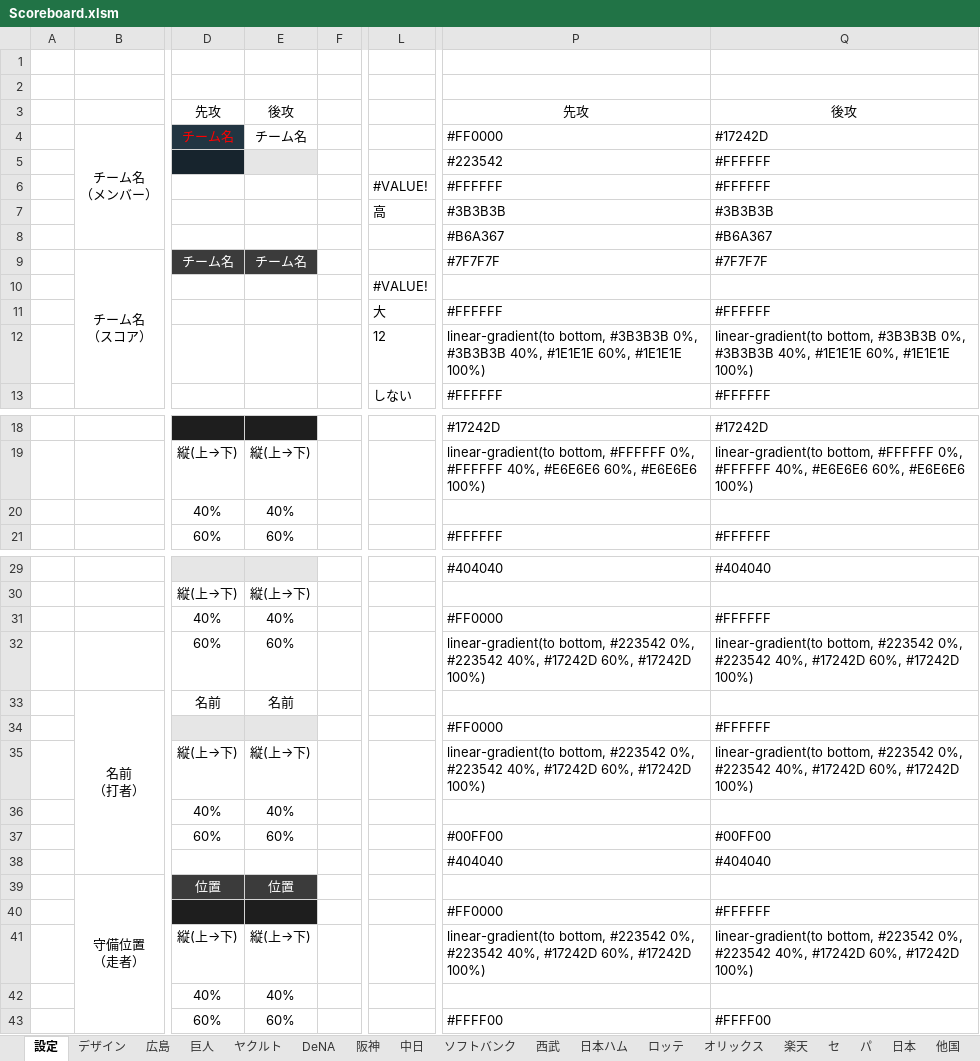
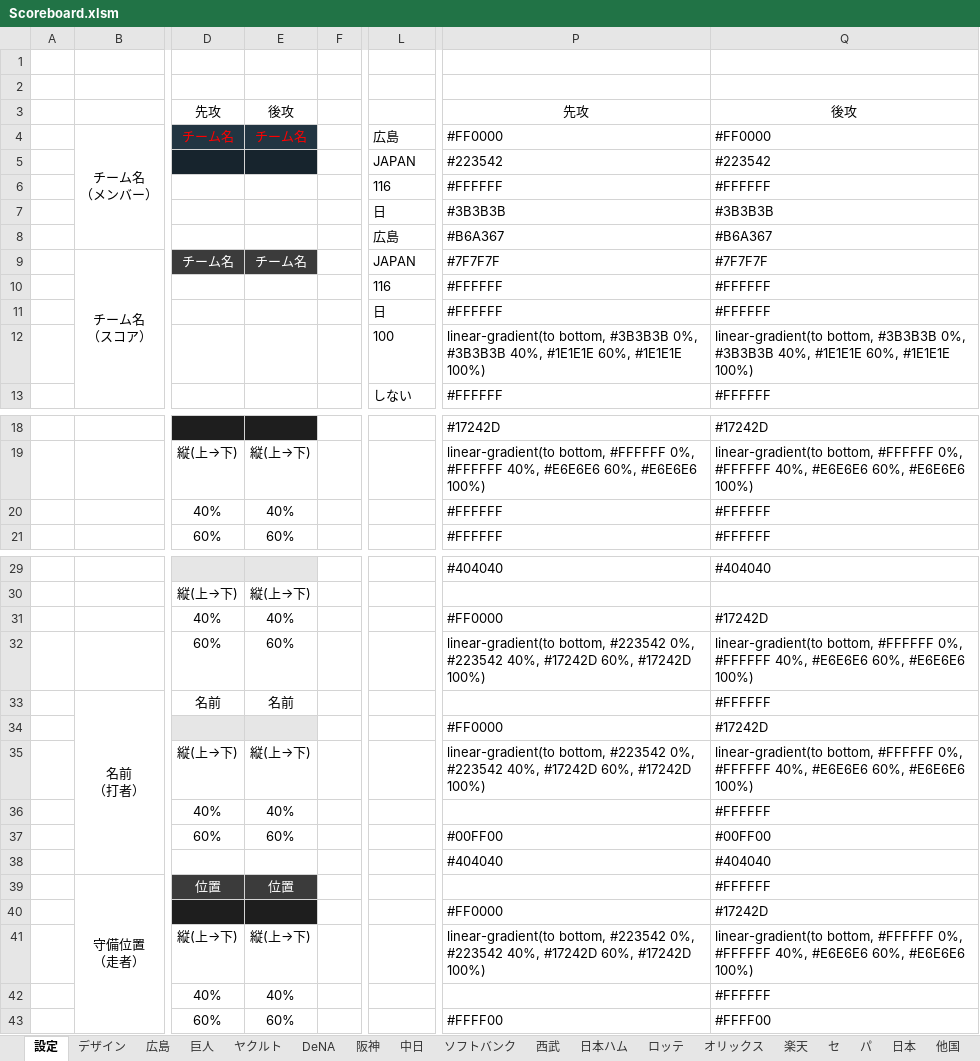
Before and after one commit to Rosariofan69/scoreboard_vue_, an Excel workbook: Scoreboard.xlsm, sheet 設定, drawn as a sheet; only a part is shown, gaps mark what is left out; values as stored, in another font and other column widths than the file's, no borders; the diff covers the shown part only; the diff names each change by its address in the sheet, - before the commit and + after, or states it on an @@ line.

```diff
--- a/Scoreboard.xlsm (sheet 設定)
+++ b/Scoreboard.xlsm (sheet 設定)
@@ E4 fill: none → #223542, text colour: black → #FF0000 @@
-L4: (empty)
+L4: 広島
-Q4: #17242D
+Q4: #FF0000
-E5 fill: #E6E6E6
+E5 fill: #17242D
-L5: (empty)
+L5: JAPAN
-Q5: #FFFFFF
+Q5: #223542
-L6: #VALUE!
+L6: 116
-L7: 高
+L7: 日
-L8: (empty)
+L8: 広島
-L9: (empty)
+L9: JAPAN
-L10: #VALUE!
+L10: 116
-P10: (empty)
+P10: #FFFFFF
-Q10: (empty)
+Q10: #FFFFFF
-L11: 大
+L11: 日
-L12: 12
+L12: 100
-P20: (empty)
+P20: #FFFFFF
-Q20: (empty)
+Q20: #FFFFFF
-Q31: #FFFFFF
+Q31: #17242D
-Q32: linear-gradient(to bottom, #223542 0%, #223542 40%, #17242D 60%, #17242D 100%)
+Q32: linear-gradient(to bottom, #FFFFFF 0%, #FFFFFF 40%, #E6E6E6 60%, #E6E6E6 100%)
-Q33: (empty)
+Q33: #FFFFFF
-Q34: #FFFFFF
+Q34: #17242D
-Q35: linear-gradient(to bottom, #223542 0%, #223542 40%, #17242D 60%, #17242D 100%)
+Q35: linear-gradient(to bottom, #FFFFFF 0%, #FFFFFF 40%, #E6E6E6 60%, #E6E6E6 100%)
-Q36: (empty)
+Q36: #FFFFFF
-Q39: (empty)
+Q39: #FFFFFF
-Q40: #FFFFFF
+Q40: #17242D
-Q41: linear-gradient(to bottom, #223542 0%, #223542 40%, #17242D 60%, #17242D 100%)
+Q41: linear-gradient(to bottom, #FFFFFF 0%, #FFFFFF 40%, #E6E6E6 60%, #E6E6E6 100%)
-Q42: (empty)
+Q42: #FFFFFF
```
Also changed, not shown: cell formats elsewhere in this sheet, sheet デザイン, 3 other files.
